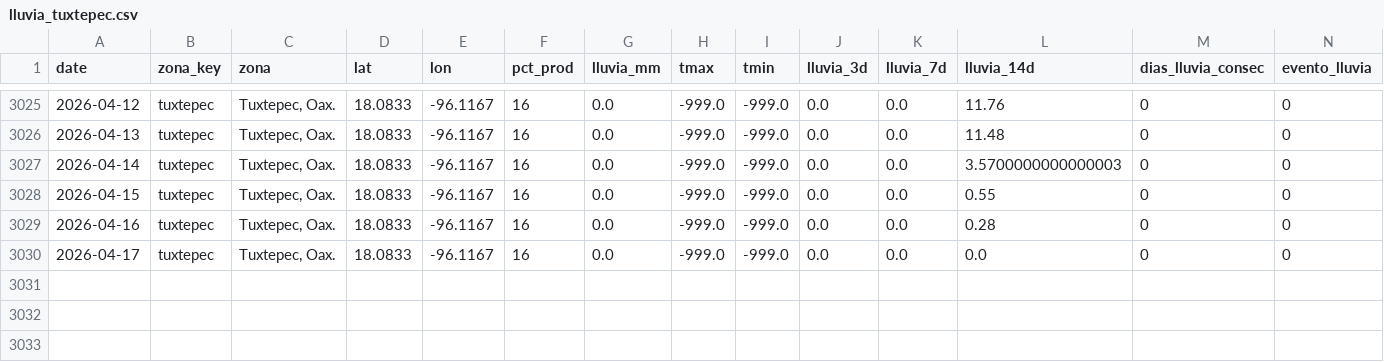
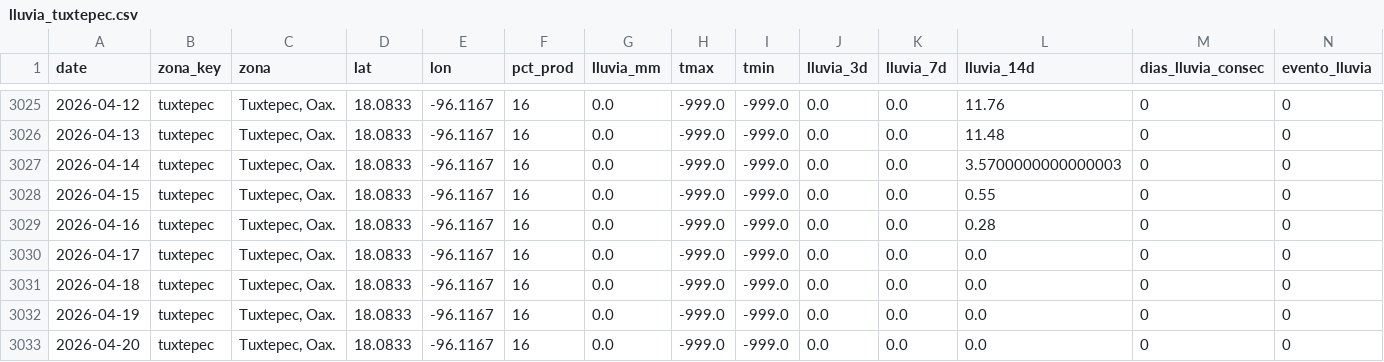
Before and after one commit to savic14/lime_intel, a CSV file: data/processed/lluvia_tuxtepec.csv, drawn as a sheet; only a part is shown, gaps mark what is left out.

```diff
--- a/data/processed/lluvia_tuxtepec.csv
+++ b/data/processed/lluvia_tuxtepec.csv
@@ -3030 +3030,4 @@ date,zona_key,zona,lat,lon,pct_prod,lluvia_mm,tmax,tmin,lluvia_3d,lluvia_7d,lluv
 2026-04-17,tuxtepec,"Tuxtepec, Oax.",18.0833,-96.1167,16,0.0,-999.0,-999.0,0.0,0.0,0.0,0,0
+2026-04-18,tuxtepec,"Tuxtepec, Oax.",18.0833,-96.1167,16,0.0,-999.0,-999.0,0.0,0.0,0.0,0,0
+2026-04-19,tuxtepec,"Tuxtepec, Oax.",18.0833,-96.1167,16,0.0,-999.0,-999.0,0.0,0.0,0.0,0,0
+2026-04-20,tuxtepec,"Tuxtepec, Oax.",18.0833,-96.1167,16,0.0,-999.0,-999.0,0.0,0.0,0.0,0,0
```
Also changed, not shown: data/processed/lluvia_mtt.csv, data/processed/lluvia_tabasco.csv, 7 other files.
